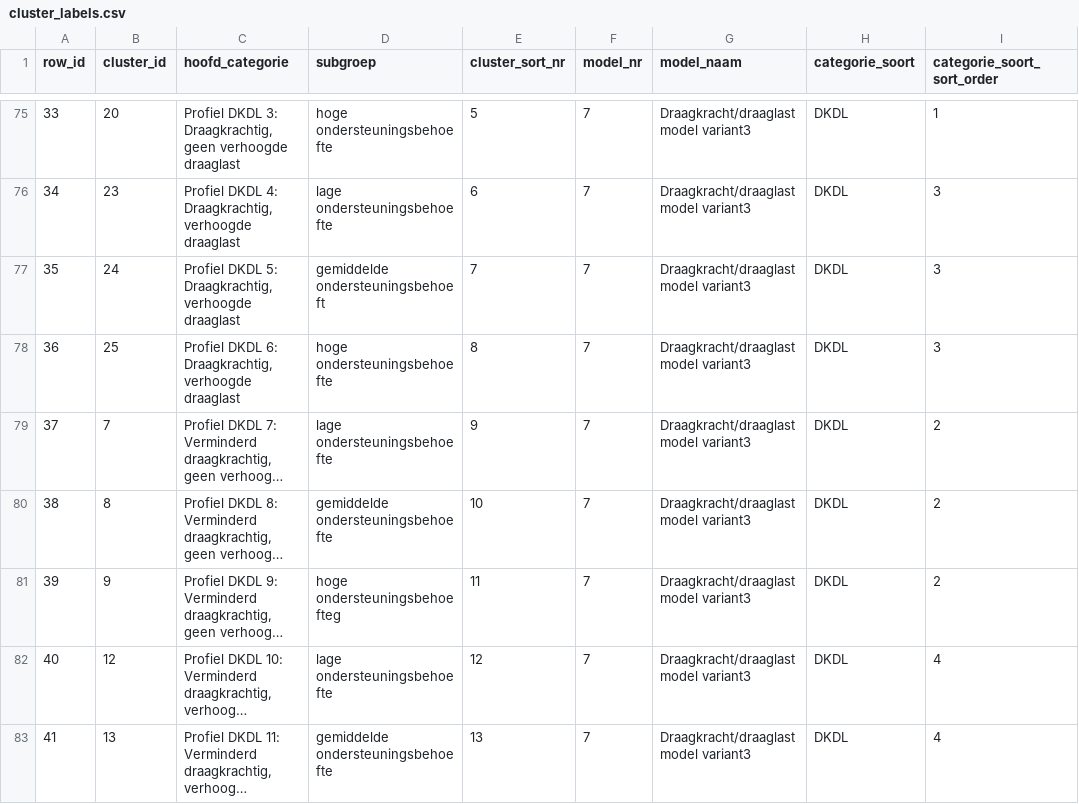
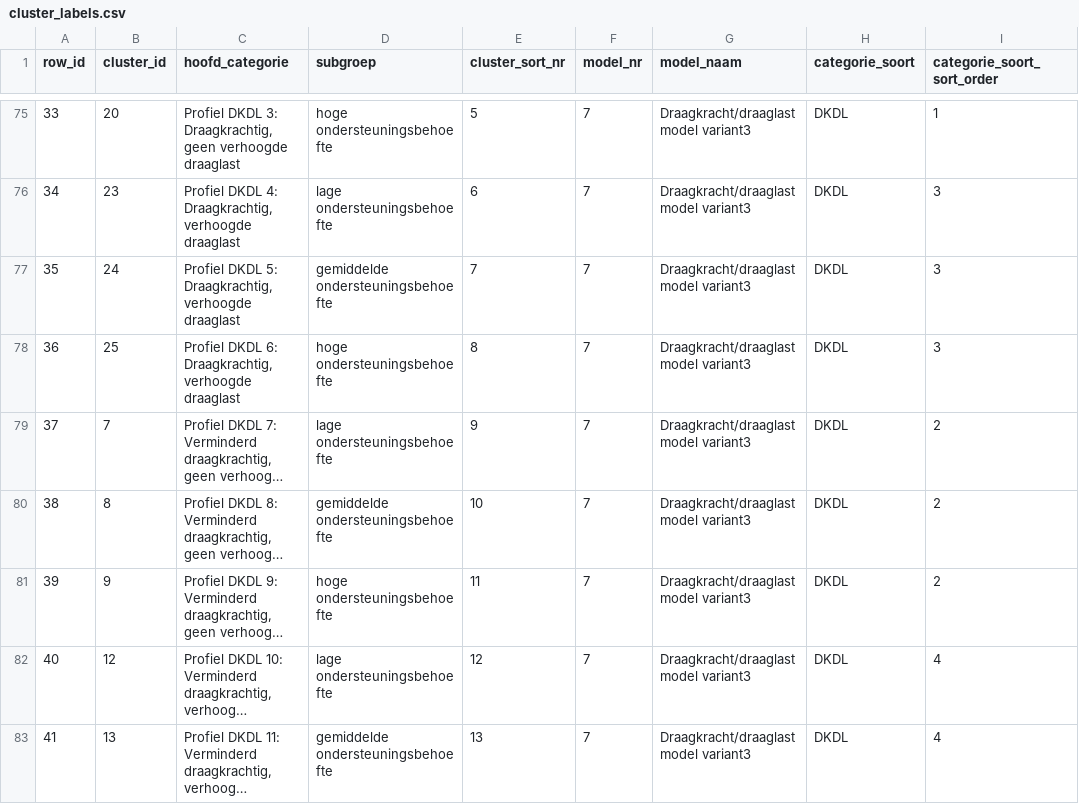
Before and after one commit to nzanl/dkdl_shiny_tool, a CSV file: dkdl_model/cluster_labels.csv, drawn as a sheet; only a part is shown, gaps mark what is left out; long unchanged cells end in …; the diff names each change by its address in the sheet, - before the commit and + after, or states it on an @@ line.

Commit message:
fix typos clientprofiel namen, closes #22

```diff
--- a/dkdl_model/cluster_labels.csv
+++ b/dkdl_model/cluster_labels.csv
-D77 (subgroep): gemiddelde ondersteuningsbehoeft
+D77 (subgroep): gemiddelde ondersteuningsbehoefte
-D81 (subgroep): hoge ondersteuningsbehoefteg
+D81 (subgroep): hoge ondersteuningsbehoefte
```
Also changed, not shown: 1 other file.
